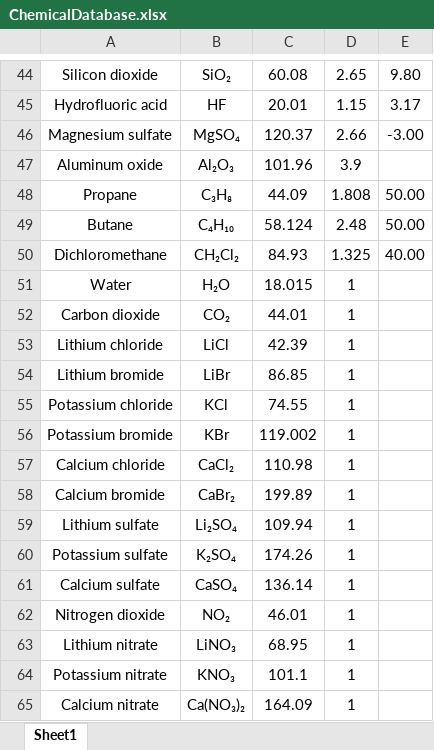
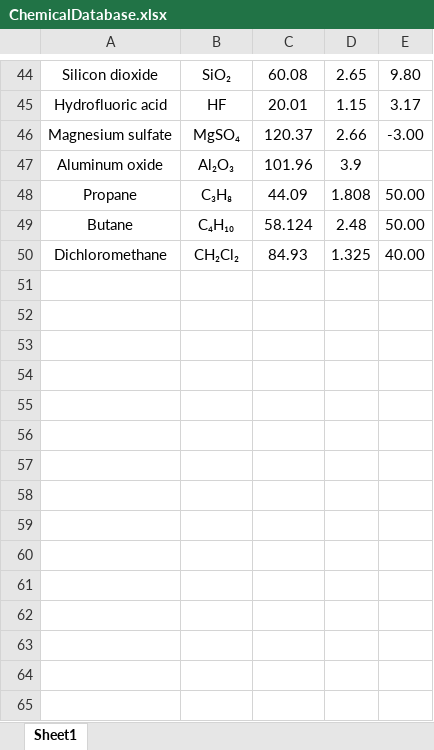
Before and after one commit to amirali349/ChemistryCalculator, an Excel workbook: ChemicalDatabase.xlsx, sheet Sheet1, drawn as a sheet; only a part is shown, gaps mark what is left out; values as stored, in another font and other column widths than the file's, no borders; the diff names each change by its address in the sheet, - before the commit and + after, or states it on an @@ line.

```diff
--- a/ChemicalDatabase.xlsx (sheet Sheet1)
+++ b/ChemicalDatabase.xlsx (sheet Sheet1)
-row 51: Water | H₂O | 18.015 | 1
-row 52: Carbon dioxide | CO₂ | 44.01 | 1
-row 53: Lithium chloride | LiCl | 42.39 | 1
-row 54: Lithium bromide | LiBr | 86.85 | 1
-row 55: Potassium chloride | KCl | 74.55 | 1
-row 56: Potassium bromide | KBr | 119.002 | 1
-row 57: Calcium chloride | CaCl₂ | 110.98 | 1
-row 58: Calcium bromide | CaBr₂ | 199.89 | 1
-row 59: Lithium sulfate | Li₂SO₄ | 109.94 | 1
-row 60: Potassium sulfate | K₂SO₄ | 174.26 | 1
-row 61: Calcium sulfate | CaSO₄ | 136.14 | 1
-row 62: Nitrogen dioxide | NO₂ | 46.01 | 1
-row 63: Lithium nitrate | LiNO₃ | 68.95 | 1
-row 64: Potassium nitrate | KNO₃ | 101.1 | 1
-row 65: Calcium nitrate | Ca(NO₃)₂ | 164.09 | 1
```
Also changed, not shown: 8 other files.
